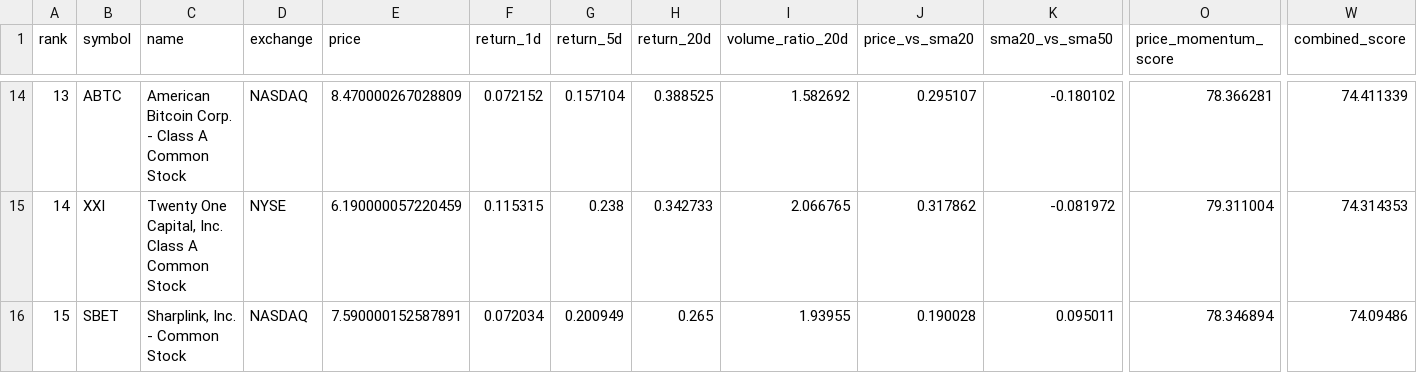
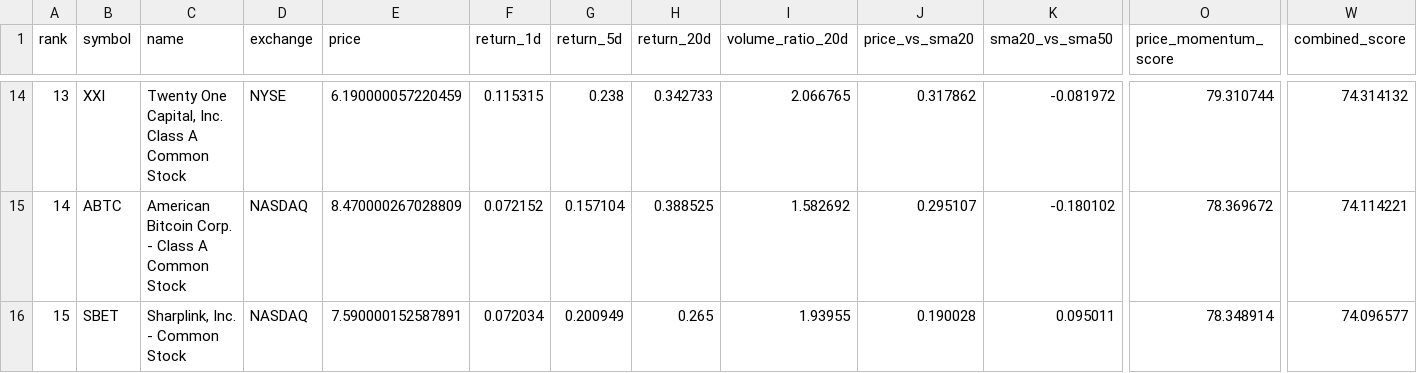
Before and after one commit to jayjay2174/us-stock-scanner, a CSV file: reports/archive/2026-08-21.csv, drawn as a sheet; only a part is shown, gaps mark what is left out; the diff covers the shown part only; the diff names each change by its address in the sheet, - before the commit and + after, or states it on an @@ line.

```diff
--- a/reports/archive/2026-08-21.csv
+++ b/reports/archive/2026-08-21.csv
-B14 (symbol): ABTC
+B14 (symbol): XXI
-C14 (name): American Bitcoin Corp. - Class A Common Stock
+C14 (name): Twenty One Capital, Inc. Class A Common Stock
-D14 (exchange): NASDAQ
+D14 (exchange): NYSE
-E14 (price): 8.470000267028809
+E14 (price): 6.190000057220459
-F14 (return_1d): 0.072152
+F14 (return_1d): 0.115315
-G14 (return_5d): 0.157104
+G14 (return_5d): 0.238
-H14 (return_20d): 0.388525
+H14 (return_20d): 0.342733
-I14 (volume_ratio_20d): 1.582692
+I14 (volume_ratio_20d): 2.066765
-J14 (price_vs_sma20): 0.295107
+J14 (price_vs_sma20): 0.317862
-K14 (sma20_vs_sma50): -0.180102
+K14 (sma20_vs_sma50): -0.081972
-O14 (price_momentum_score): 78.366281
+O14 (price_momentum_score): 79.310744
-W14 (combined_score): 74.411339
+W14 (combined_score): 74.314132
-B15 (symbol): XXI
+B15 (symbol): ABTC
-C15 (name): Twenty One Capital, Inc. Class A Common Stock
+C15 (name): American Bitcoin Corp. - Class A Common Stock
-D15 (exchange): NYSE
+D15 (exchange): NASDAQ
-E15 (price): 6.190000057220459
+E15 (price): 8.470000267028809
-F15 (return_1d): 0.115315
+F15 (return_1d): 0.072152
-G15 (return_5d): 0.238
+G15 (return_5d): 0.157104
-H15 (return_20d): 0.342733
+H15 (return_20d): 0.388525
-I15 (volume_ratio_20d): 2.066765
+I15 (volume_ratio_20d): 1.582692
-J15 (price_vs_sma20): 0.317862
+J15 (price_vs_sma20): 0.295107
-K15 (sma20_vs_sma50): -0.081972
+K15 (sma20_vs_sma50): -0.180102
-O15 (price_momentum_score): 79.311004
+O15 (price_momentum_score): 78.369672
-W15 (combined_score): 74.314353
+W15 (combined_score): 74.114221
-O16 (price_momentum_score): 78.346894
+O16 (price_momentum_score): 78.348914
-W16 (combined_score): 74.09486
+W16 (combined_score): 74.096577
```
Also changed, not shown: 69 edited cells elsewhere in this file, reports/latest.csv, 2 other files.
